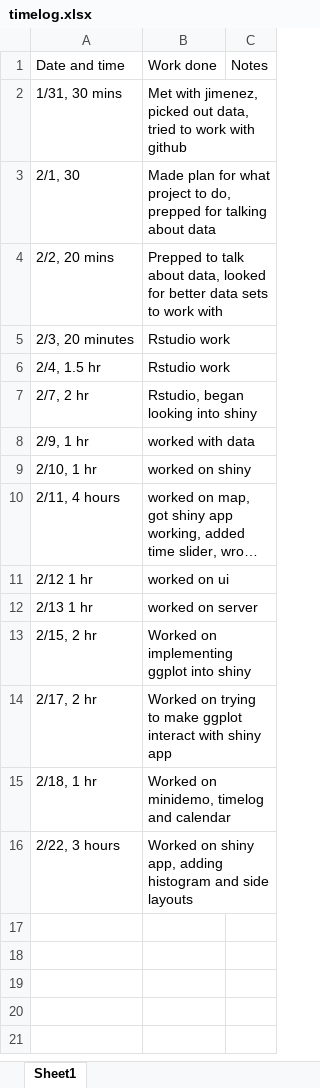
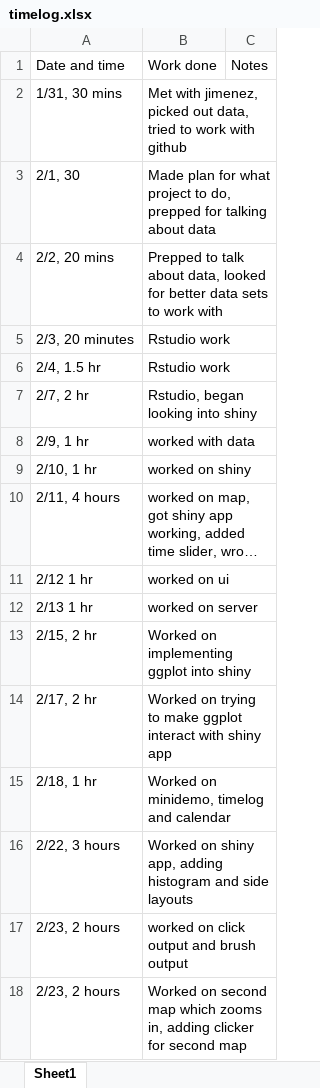
Before and after one commit to worde-byte/CSC324-repository, an Excel workbook: timelog.xlsx, sheet Sheet1, drawn as a sheet; long unchanged cells end in …; values as stored, in another font and other column widths than the file's, no borders; the diff names each change by its address in the sheet, - before the commit and + after, or states it on an @@ line.

Commit message:
second map and clicker

```diff
--- a/timelog.xlsx (sheet Sheet1)
+++ b/timelog.xlsx (sheet Sheet1)
+row 17: 2/23, 2 hours | worked on click output and brush output
+row 18: 2/23, 2 hours | Worked on second map which zooms in, adding clicker for second map
```
Also changed, not shown: 1 other file.
